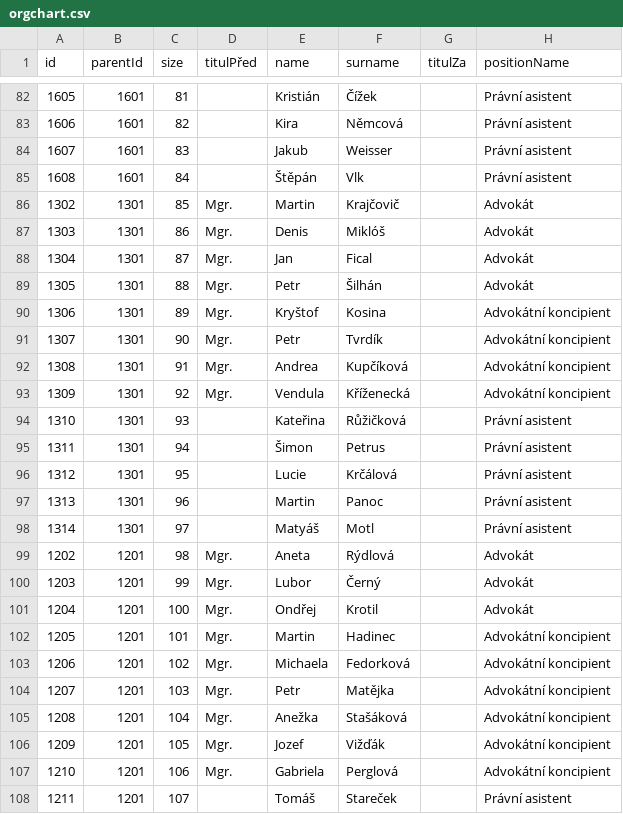
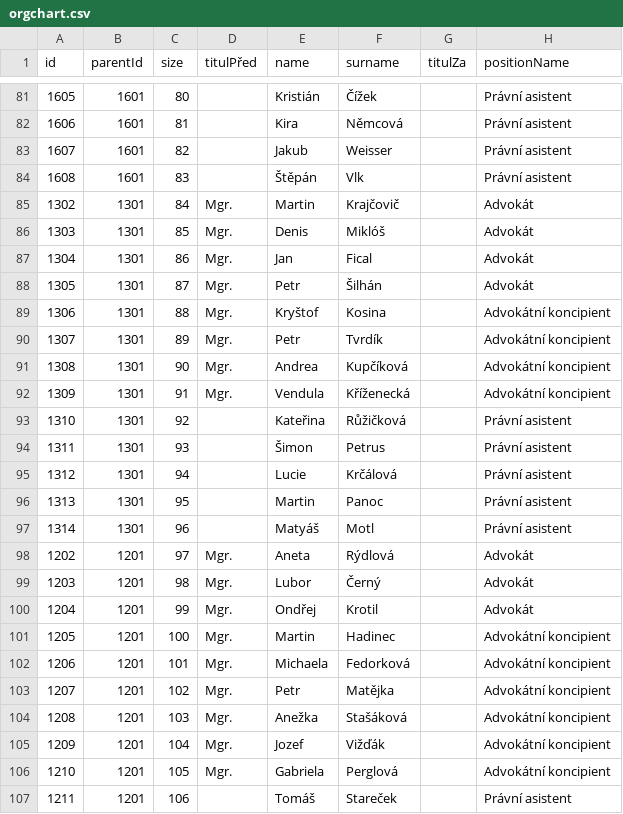
Before and after one commit to vlastavcode/orgchart, a CSV file: orgchart.csv, drawn as a sheet; only a part is shown, gaps mark what is left out; addresses are those after the commit; the diff covers the shown part only; the diff names each change by its address in the sheet, - before the commit and + after, or states it on an @@ line.

```diff
--- a/orgchart.csv
+++ b/orgchart.csv
-C81 (size): 81
+C81 (size): 80
-C82 (size): 82
+C82 (size): 81
-C83 (size): 83
+C83 (size): 82
-C84 (size): 84
+C84 (size): 83
-C85 (size): 85
+C85 (size): 84
-C86 (size): 86
+C86 (size): 85
-C87 (size): 87
+C87 (size): 86
-C88 (size): 88
+C88 (size): 87
-C89 (size): 89
+C89 (size): 88
-C90 (size): 90
+C90 (size): 89
-C91 (size): 91
+C91 (size): 90
-C92 (size): 92
+C92 (size): 91
-C93 (size): 93
+C93 (size): 92
-C94 (size): 94
+C94 (size): 93
-C95 (size): 95
+C95 (size): 94
-C96 (size): 96
+C96 (size): 95
-C97 (size): 97
+C97 (size): 96
-C98 (size): 98
+C98 (size): 97
-C99 (size): 99
+C99 (size): 98
-C100 (size): 100
+C100 (size): 99
-C101 (size): 101
+C101 (size): 100
-C102 (size): 102
+C102 (size): 101
-C103 (size): 103
+C103 (size): 102
-C104 (size): 104
+C104 (size): 103
-C105 (size): 105
+C105 (size): 104
-C106 (size): 106
+C106 (size): 105
-C107 (size): 107
+C107 (size): 106
```
Also changed, not shown: 1 added row, 1 removed row and 80 edited cells elsewhere in this file.
